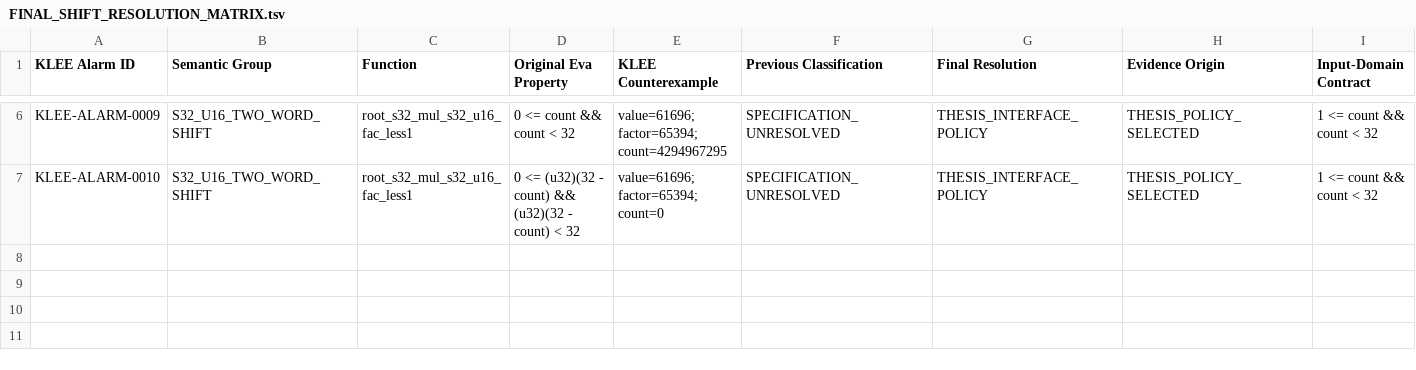
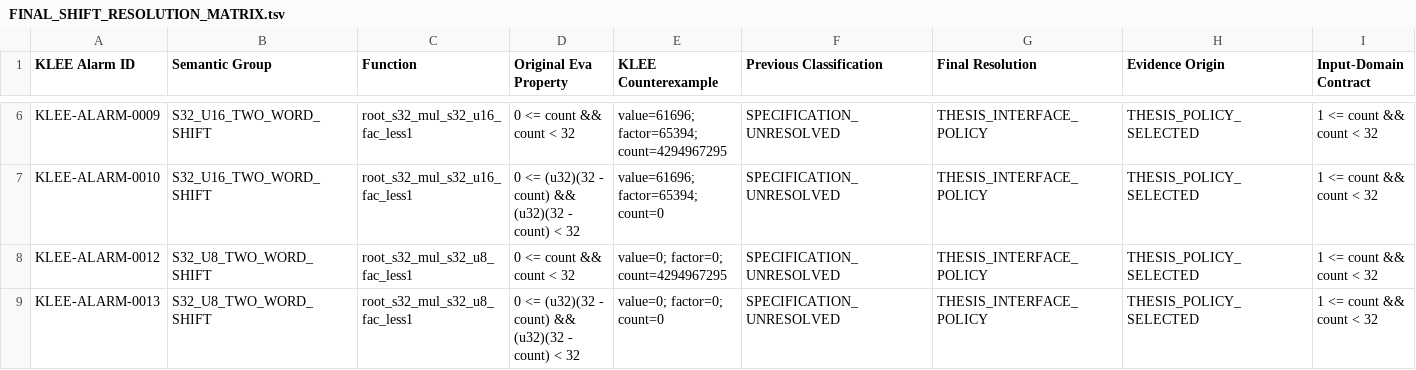
Before and after one commit to MatinMAB/Crouse-Frama-C, a TSV file: analysis/final_shift_resolution/FINAL_SHIFT_RESOLUTION_MATRIX.tsv, drawn as a sheet; only a part is shown, gaps mark what is left out; rows hold the shown columns only; the diff names each change by its address in the sheet, - before the commit and + after, or states it on an @@ line.

Commit message:
spec(KLEE-ALARM-0012,0013): normalize signed u8 shift interface

```diff
--- a/analysis/final_shift_resolution/FINAL_SHIFT_RESOLUTION_MATRIX.tsv
+++ b/analysis/final_shift_resolution/FINAL_SHIFT_RESOLUTION_MATRIX.tsv
+row 8: KLEE-ALARM-0012 | S32_U8_TWO_WORD_SHIFT | root_s32_mul_s32_u8_fac_less1 | 0 <= count && count < 32 | value=0; factor=0; count=4294967295 | SPECIFICATION_UNRESOLVED | THESIS_INTERFACE_POLICY | THESIS_POLICY_SELECTED | 1 <= count && count < 32
+row 9: KLEE-ALARM-0013 | S32_U8_TWO_WORD_SHIFT | root_s32_mul_s32_u8_fac_less1 | 0 <= (u32)(32 - count) && (u32)(32 - count) < 32 | value=0; factor=0; count=0 | SPECIFICATION_UNRESOLVED | THESIS_INTERFACE_POLICY | THESIS_POLICY_SELECTED | 1 <= count && count < 32
```
Also changed, not shown: analysis/final_shift_resolution/CALLER_VALIDATION.tsv, 4 other files.
